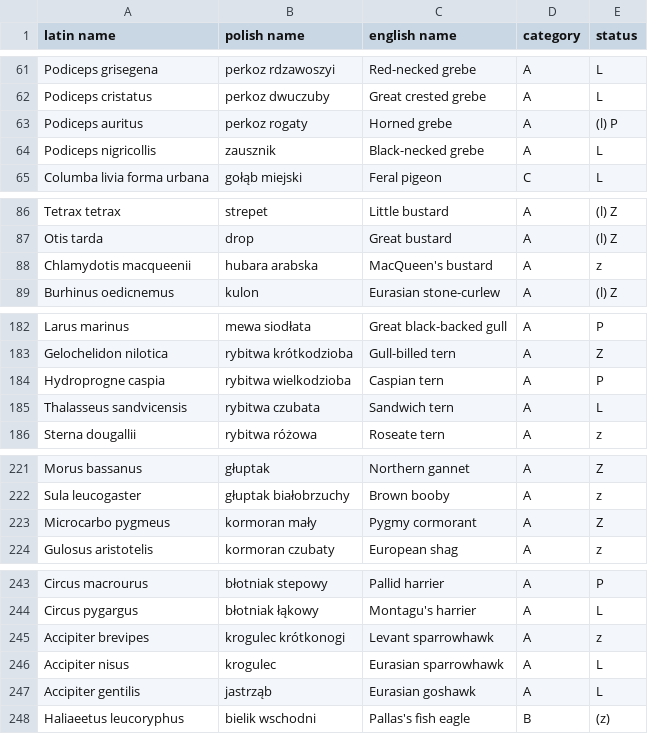
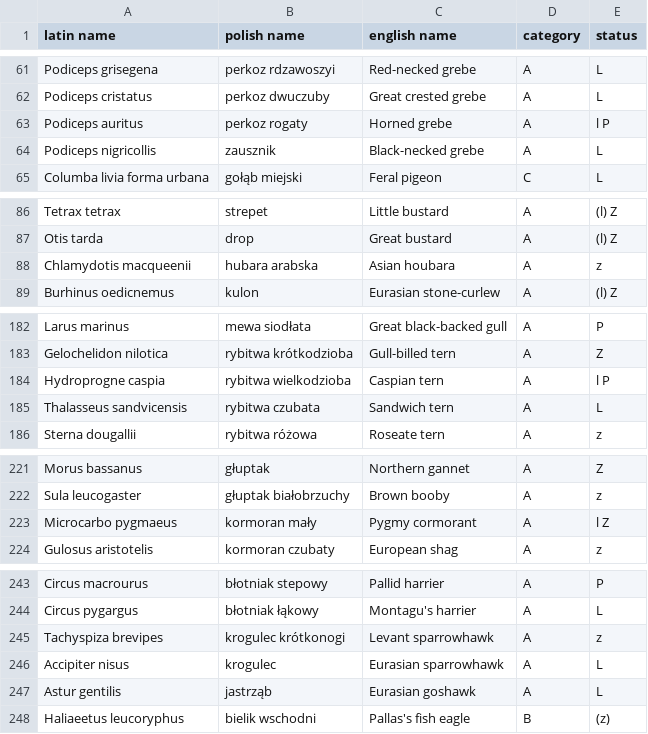
Before and after one commit to BirdsAcrossTheSky/B1RDSPOT, a CSV file: ETL_init/EXTRACT/data/to_db/list_db.csv, drawn as a sheet; only a part is shown, gaps mark what is left out; the diff covers the shown part only.

```diff
--- a/ETL_init/EXTRACT/data/to_db/list_db.csv
+++ b/ETL_init/EXTRACT/data/to_db/list_db.csv
@@ -62,3 +62,3 @@
 "Podiceps cristatus","perkoz dwuczuby","Great crested grebe","A","L"
-"Podiceps auritus","perkoz rogaty","Horned grebe","A","(l) P"
+"Podiceps auritus","perkoz rogaty","Horned grebe","A","l P"
 "Podiceps nigricollis","zausznik","Black-necked grebe","A","L"
@@ -87,3 +87,3 @@
 "Otis tarda","drop","Great bustard","A","(l) Z"
-"Chlamydotis macqueenii","hubara arabska","MacQueen's bustard","A","z"
+"Chlamydotis macqueenii","hubara arabska","Asian houbara","A","z"
 "Burhinus oedicnemus","kulon","Eurasian stone-curlew","A","(l) Z"
@@ -183,3 +183,3 @@
 "Gelochelidon nilotica","rybitwa krótkodzioba","Gull-billed tern","A","Z"
-"Hydroprogne caspia","rybitwa wielkodzioba","Caspian tern","A","P"
+"Hydroprogne caspia","rybitwa wielkodzioba","Caspian tern","A","l P"
 "Thalasseus sandvicensis","rybitwa czubata","Sandwich tern","A","L"
@@ -222,3 +222,3 @@
 "Sula leucogaster","głuptak białobrzuchy","Brown booby","A","z"
-"Microcarbo pygmeus","kormoran mały","Pygmy cormorant","A","Z"
+"Microcarbo pygmaeus","kormoran mały","Pygmy cormorant","A","l Z"
 "Gulosus aristotelis","kormoran czubaty","European shag","A","z"
@@ -244,5 +244,5 @@
 "Circus pygargus","błotniak łąkowy","Montagu's harrier","A","L"
-"Accipiter brevipes","krogulec krótkonogi","Levant sparrowhawk","A","z"
+"Tachyspiza brevipes","krogulec krótkonogi","Levant sparrowhawk","A","z"
 "Accipiter nisus","krogulec","Eurasian sparrowhawk","A","L"
-"Accipiter gentilis","jastrząb","Eurasian goshawk","A","L"
+"Astur gentilis","jastrząb","Eurasian goshawk","A","L"
 "Haliaeetus leucoryphus","bielik wschodni","Pallas's fish eagle","B","(z)"
```
Also changed, not shown: 1 added row, 3 removed rows and 9 edited cells elsewhere in this file, ETL_init/EXTRACT/data/imported/list.csv, ETL_init/EXTRACT/data/to_db/annex_db.csv, 6 other files.
